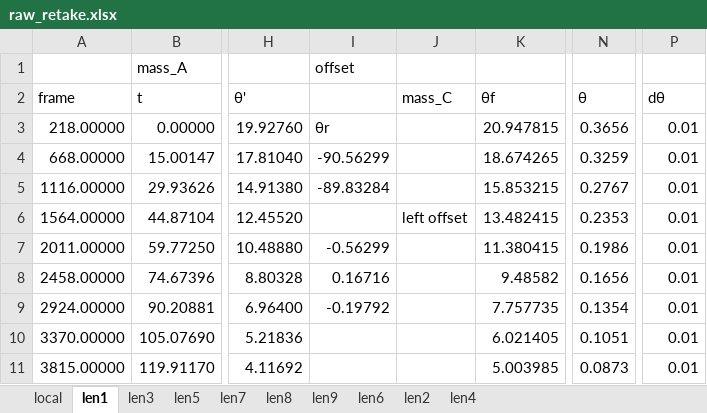
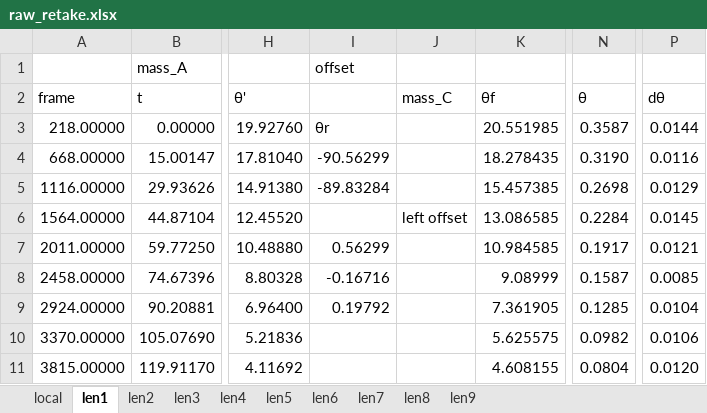
Before and after one commit to Togohogo1-Archive/phy180-pendulum-report, an Excel workbook: plotting/raw_retake.xlsx, sheet len1, drawn as a sheet; only a part is shown, gaps mark what is left out; values as stored, in another font and other column widths than the file's, no borders; the diff covers the shown part only; the diff names each change by its address in the sheet, - before the commit and + after, or states it on an @@ line.

```diff
--- a/plotting/raw_retake.xlsx (sheet len1)
+++ b/plotting/raw_retake.xlsx (sheet len1)
@@ sheet tab order changed: local | len1 | len2 | len3 | len4 | len5 | len6 | len7 | len8 | len9 @@
-K3: 20.947815
+K3: 20.551985
-N3: 0.3656
+N3: 0.3587
-P3: 0.01
+P3: 0.0144
-K4: 18.674265
+K4: 18.278435
-N4: 0.3259
+N4: 0.3190
-P4: 0.01
+P4: 0.0116
-K5: 15.853215
+K5: 15.457385
-N5: 0.2767
+N5: 0.2698
-P5: 0.01
+P5: 0.0129
-K6: 13.482415
+K6: 13.086585
-N6: 0.2353
+N6: 0.2284
-P6: 0.01
+P6: 0.0145
-I7: -0.56299
+I7: 0.56299
-K7: 11.380415
+K7: 10.984585
-N7: 0.1986
+N7: 0.1917
-P7: 0.01
+P7: 0.0121
-I8: 0.16716
+I8: -0.16716
-K8: 9.48582
+K8: 9.08999
-N8: 0.1656
+N8: 0.1587
-P8: 0.01
+P8: 0.0085
-I9: -0.19792
+I9: 0.19792
-K9: 7.757735
+K9: 7.361905
-N9: 0.1354
+N9: 0.1285
-P9: 0.01
+P9: 0.0104
-K10: 6.021405
+K10: 5.625575
-N10: 0.1051
+N10: 0.0982
-P10: 0.01
+P10: 0.0106
-K11: 5.003985
+K11: 4.608155
-N11: 0.0873
+N11: 0.0804
-P11: 0.01
+P11: 0.0120
```
Also changed, not shown: 33 edited cells elsewhere in this sheet, sheet len2, sheet len4, sheet len6, sheet len9, sheet len5, sheet len7, 2 more sheets, formulas that keep their value, 3 other files.
